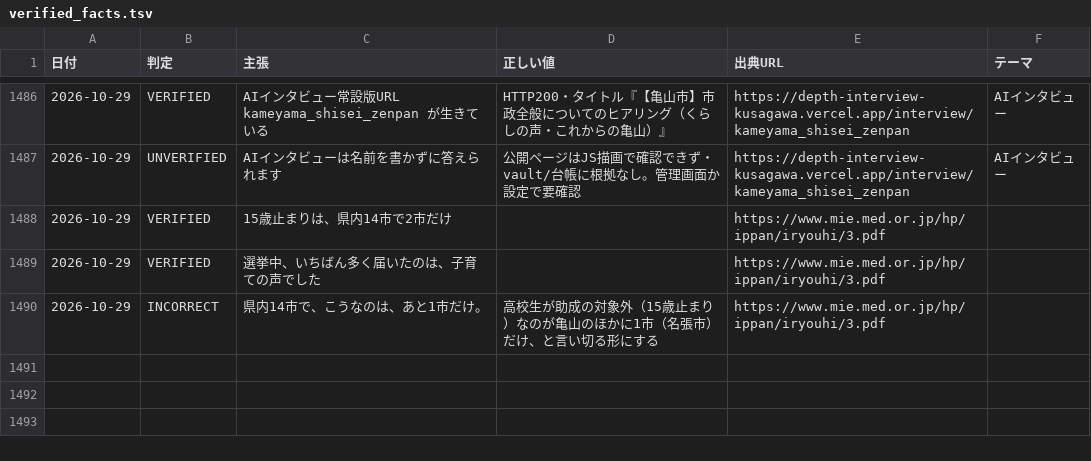
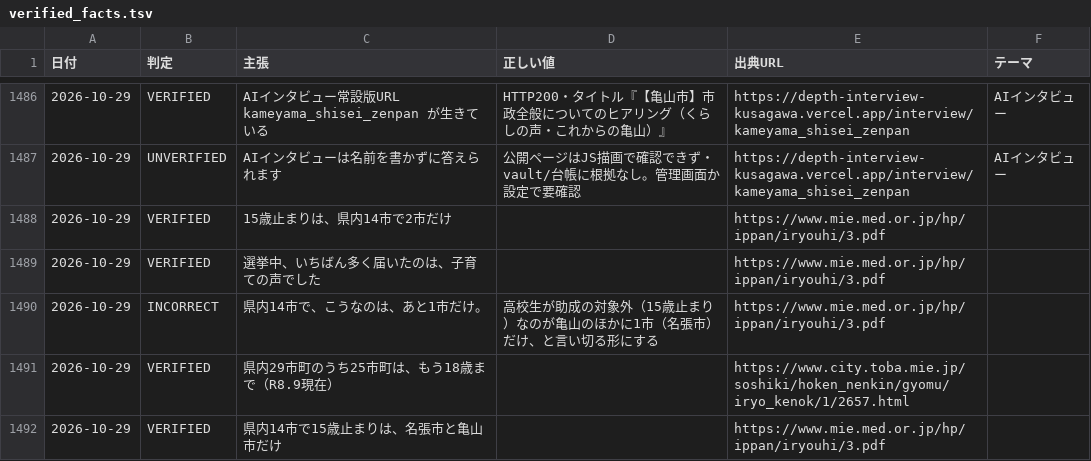
Before and after one commit to thiguchi125-debug/claude-config, a TSV file: backup/agents/knowledge/fact_ledger/verified_facts.tsv, drawn as a sheet; only a part is shown, gaps mark what is left out.

```diff
--- a/backup/agents/knowledge/fact_ledger/verified_facts.tsv
+++ b/backup/agents/knowledge/fact_ledger/verified_facts.tsv
@@ -1490 +1490,3 @@
 2026-10-29	INCORRECT	県内14市で、こうなのは、あと1市だけ。	高校生が助成の対象外（15歳止まり）なのが亀山のほかに1市（名張市）だけ、と言い切る形にする	https://www.mie.med.or.jp/hp/ippan/iryouhi/3.pdf	
+2026-10-29	VERIFIED	県内29市町のうち25市町は、もう18歳まで（R8.9現在）		https://www.city.toba.mie.jp/soshiki/hoken_nenkin/gyomu/iryo_kenok/1/2657.html	
+2026-10-29	VERIFIED	県内14市で15歳止まりは、名張市と亀山市だけ		https://www.mie.med.or.jp/hp/ippan/iryouhi/3.pdf	
```
Also changed, not shown: 5 other files.
